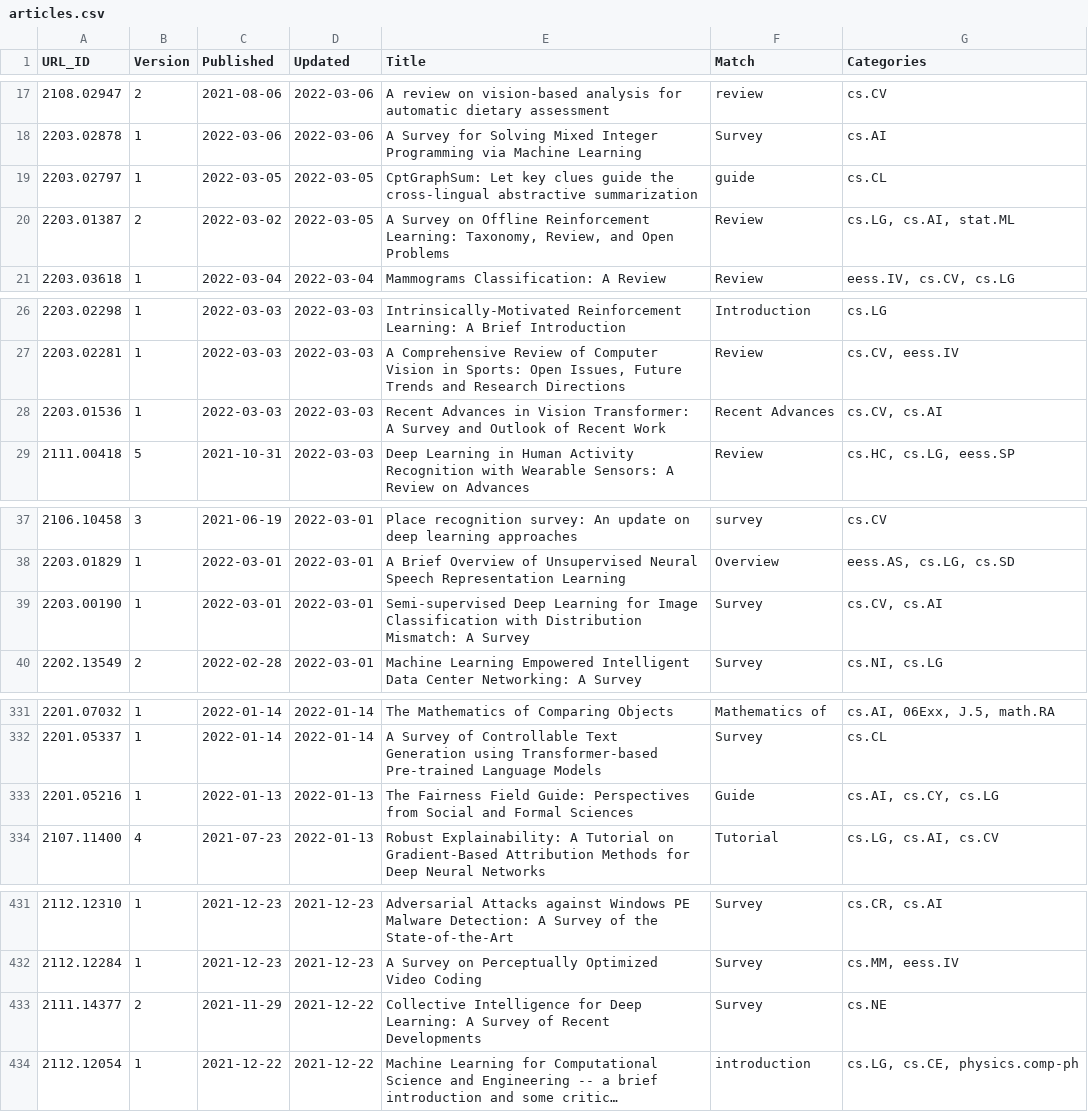
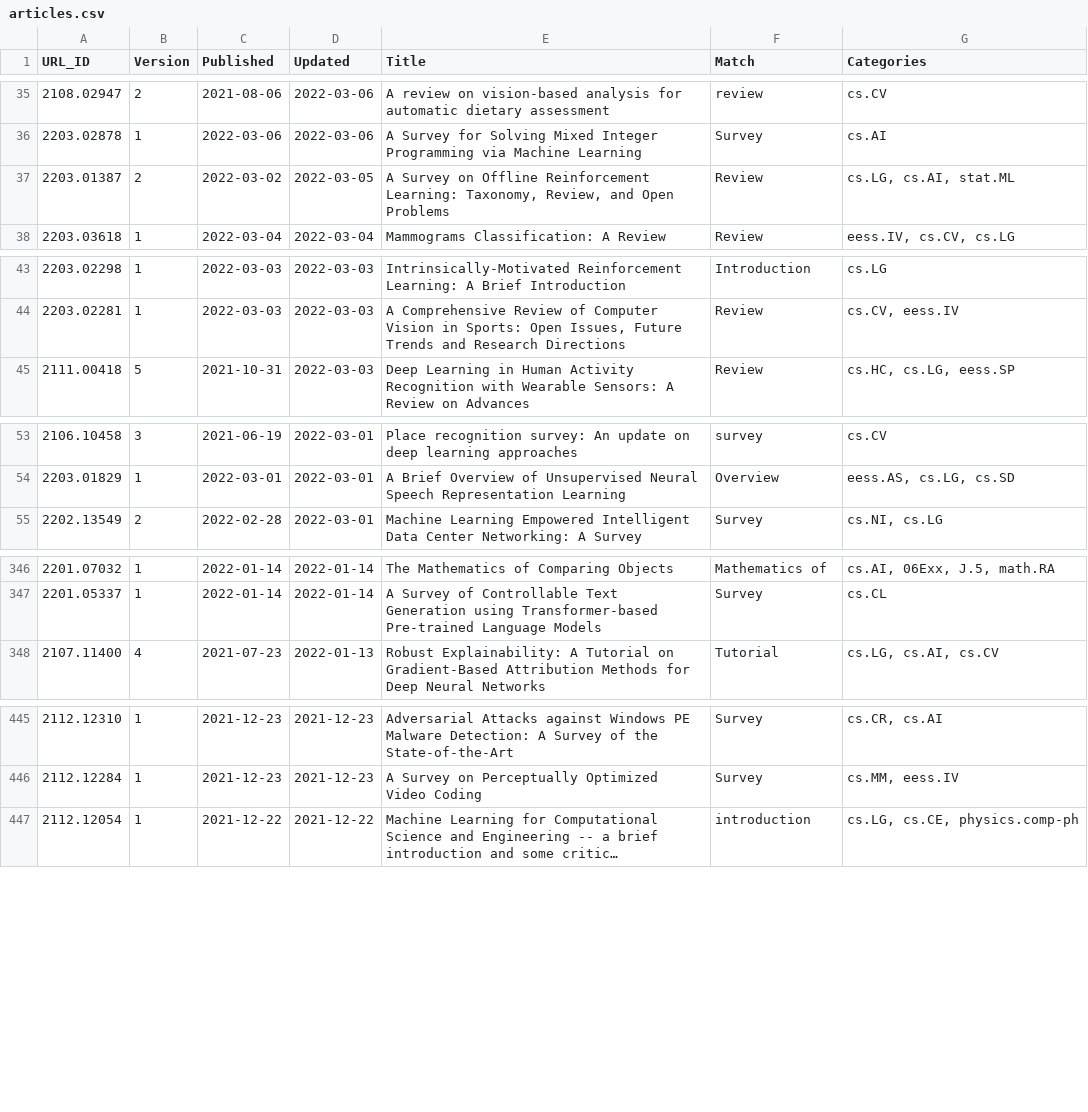
Before and after one commit to ml-feeds/arxiv-ml-reviews, a CSV file: data/articles.csv, drawn as a sheet; only a part is shown, gaps mark what is left out; long unchanged cells end in …; removed rows and columns are numbered as before the commit, all else as after; the diff covers the shown part only; the diff names each change by its address in the sheet, - before the commit and + after, or states it on an @@ line.

```diff
--- a/data/articles.csv
+++ b/data/articles.csv
-row 19: 2203.02797 | 1 | 2022-03-05 | 2022-03-05 | CptGraphSum: Let key clues guide the cross-lingual abstractive summarization | guide | cs.CL
-row 28: 2203.01536 | 1 | 2022-03-03 | 2022-03-03 | Recent Advances in Vision Transformer: A Survey and Outlook of Recent Work | Recent Advances | cs.CV, cs.AI
-row 39: 2203.00190 | 1 | 2022-03-01 | 2022-03-01 | Semi-supervised Deep Learning for Image Classification with Distribution Mismatch: A Survey | Survey | cs.CV, cs.AI
-row 333: 2201.05216 | 1 | 2022-01-13 | 2022-01-13 | The Fairness Field Guide: Perspectives from Social and Formal Sciences | Guide | cs.AI, cs.CY, cs.LG
-row 433: 2111.14377 | 2 | 2021-11-29 | 2021-12-22 | Collective Intelligence for Deep Learning: A Survey of Recent Developments | Survey | cs.NE
```
Also changed, not shown: 19 added rows and 4 removed rows elsewhere in this file, 1 other file.
